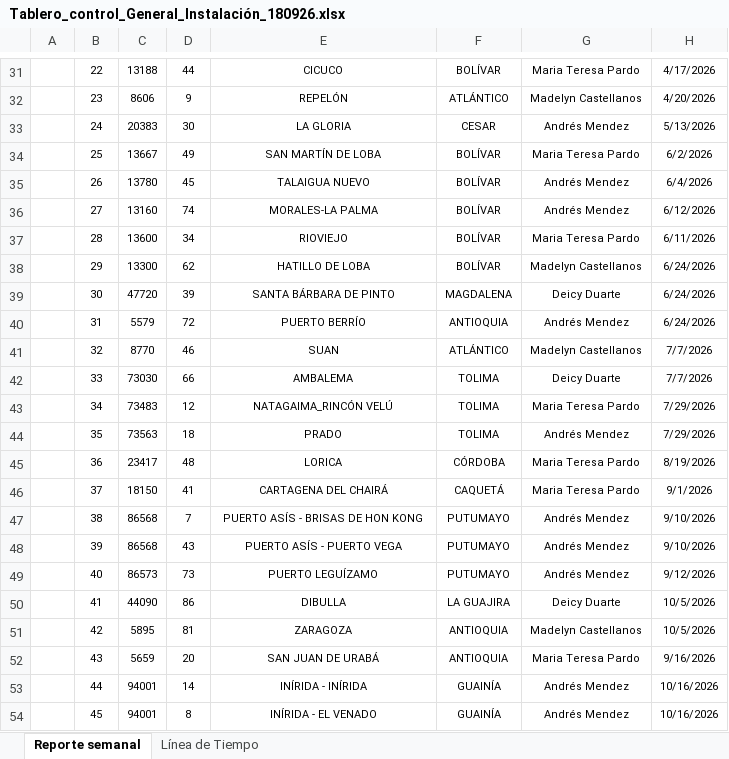
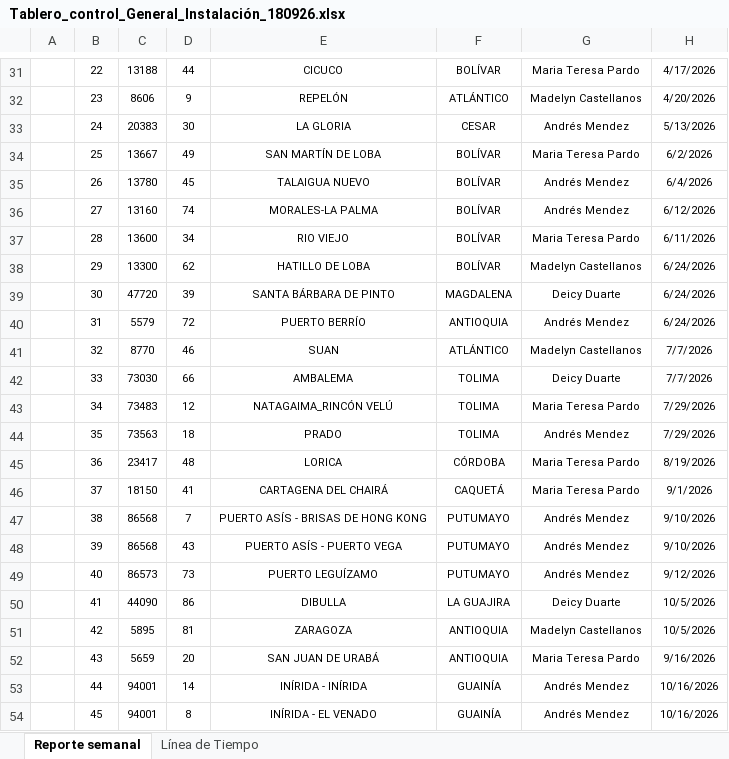
Before and after one commit to GeomaticaUIS/linea_tiempo_fase_instalacion, an Excel workbook: Tablero_control_General_Instalación_180926.xlsx, sheet Reporte semanal, drawn as a sheet; only a part is shown, gaps mark what is left out; values as stored, in another font and other column widths than the file's, no borders; charts and pictures not drawn; the diff names each change by its address in the sheet, - before the commit and + after, or states it on an @@ line.

```diff
--- a/Tablero_control_General_Instalación_180926.xlsx (sheet Reporte semanal)
+++ b/Tablero_control_General_Instalación_180926.xlsx (sheet Reporte semanal)
-E37: RIOVIEJO
+E37: RIO VIEJO
-E47: PUERTO ASÍS - BRISAS DE HON KONG
+E47: PUERTO ASÍS - BRISAS DE HONG KONG
```
Also changed, not shown: sheet Línea de Tiempo, 1 other file.
